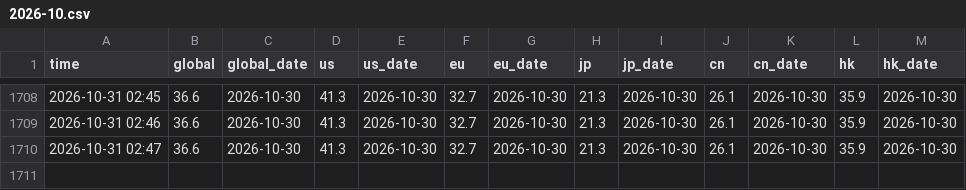
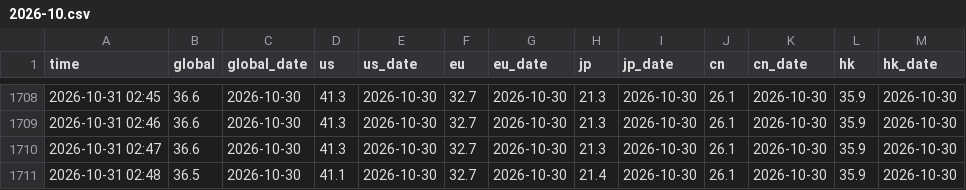
Before and after one commit to lawrencewen2/THREADS, a CSV file: log/2026-10.csv, drawn as a sheet; only a part is shown, gaps mark what is left out.

```diff
--- a/log/2026-10.csv
+++ b/log/2026-10.csv
@@ -1710 +1710,2 @@ time,global,global_date,us,us_date,eu,eu_date,jp,jp_date,cn,cn_date,hk,hk_date
 2026-10-31 02:47,36.6,2026-10-30,41.3,2026-10-30,32.7,2026-10-30,21.3,2026-10-30,26.1,2026-10-30,35.9,2026-10-30
+2026-10-31 02:48,36.5,2026-10-30,41.1,2026-10-30,32.7,2026-10-30,21.4,2026-10-30,26.1,2026-10-30,35.9,2026-10-30
```
Also changed, not shown: 3 other files.
